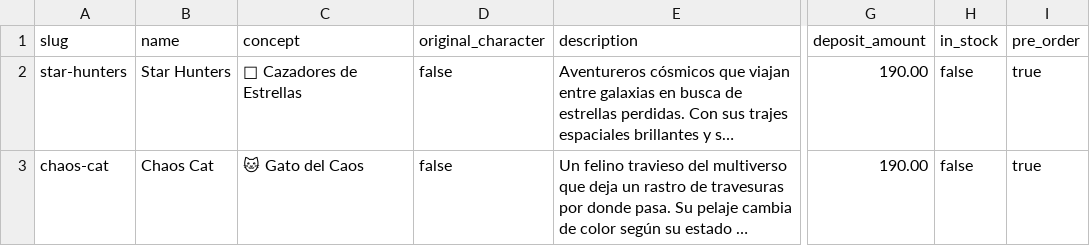
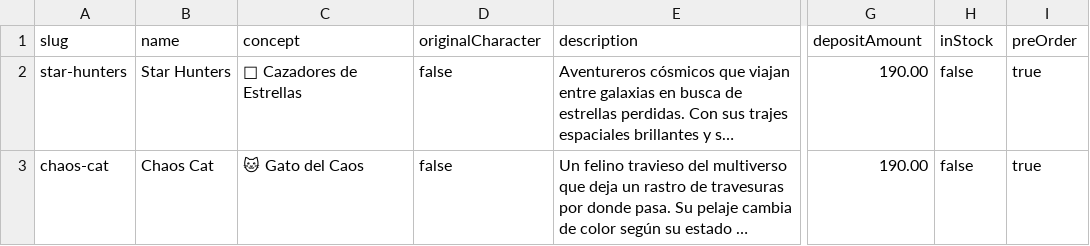
Before and after one commit to Duvet05/nebu, a CSV file: backend/scripts/products-seed.csv, drawn as a sheet; only a part is shown, gaps mark what is left out; long unchanged cells end in …; the diff names each change by its address in the sheet, - before the commit and + after, or states it on an @@ line.

Commit message:
Add seed-products.js script

```diff
--- a/backend/scripts/products-seed.csv
+++ b/backend/scripts/products-seed.csv
-D1: original_character
+D1: originalCharacter
-G1: deposit_amount
+G1: depositAmount
-H1: in_stock
+H1: inStock
-I1: pre_order
+I1: preOrder
```
Also changed, not shown: 1 other file.
